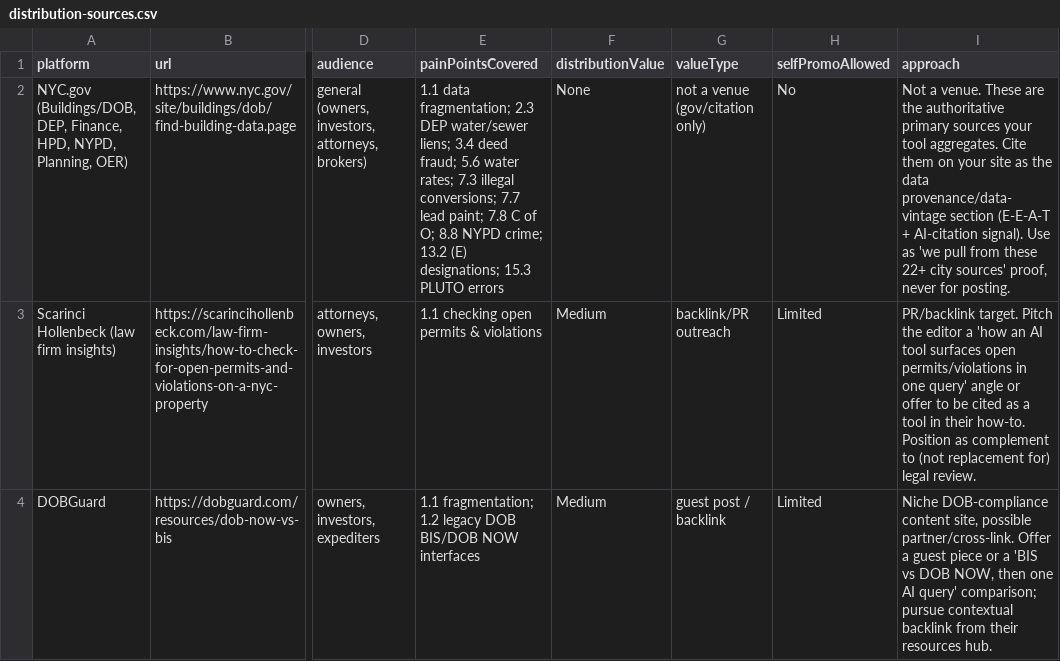
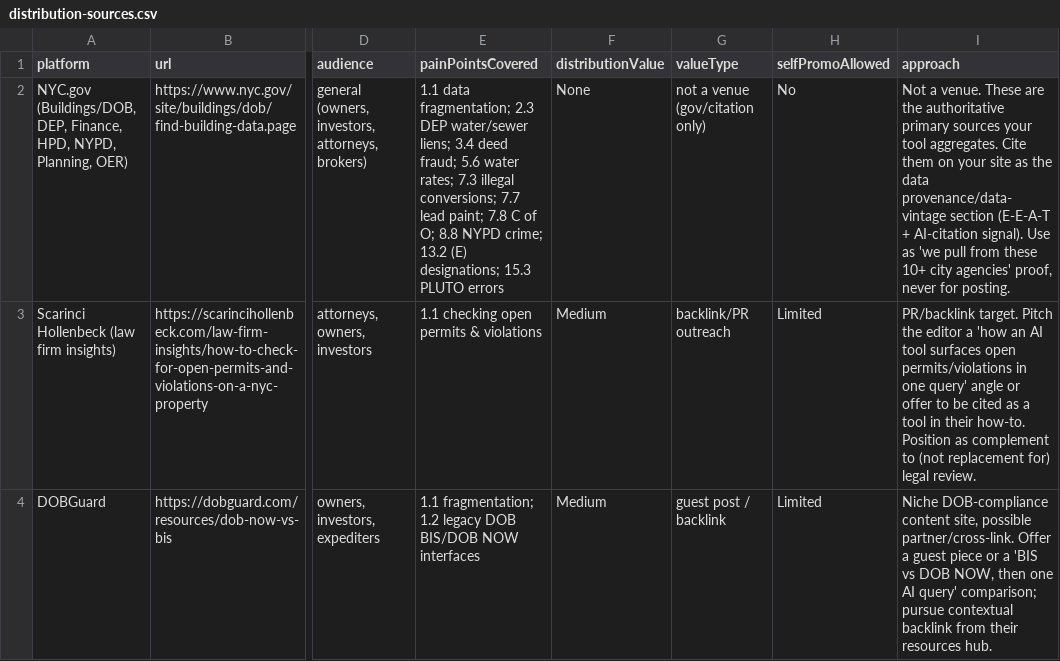
Before and after one commit to ccedacero/nyc-property-intel, a CSV file: docs/content-marketing/distribution-sources.csv, drawn as a sheet; only a part is shown, gaps mark what is left out; the diff names each change by its address in the sheet, - before the commit and + after, or states it on an @@ line.

```diff
--- a/docs/content-marketing/distribution-sources.csv
+++ b/docs/content-marketing/distribution-sources.csv
-I2 (approach): …from these 22+ city sources' proof, never…
+I2 (approach): …from these 10+ city agencies' proof, never…
```
Also changed, not shown: 6 other files.
